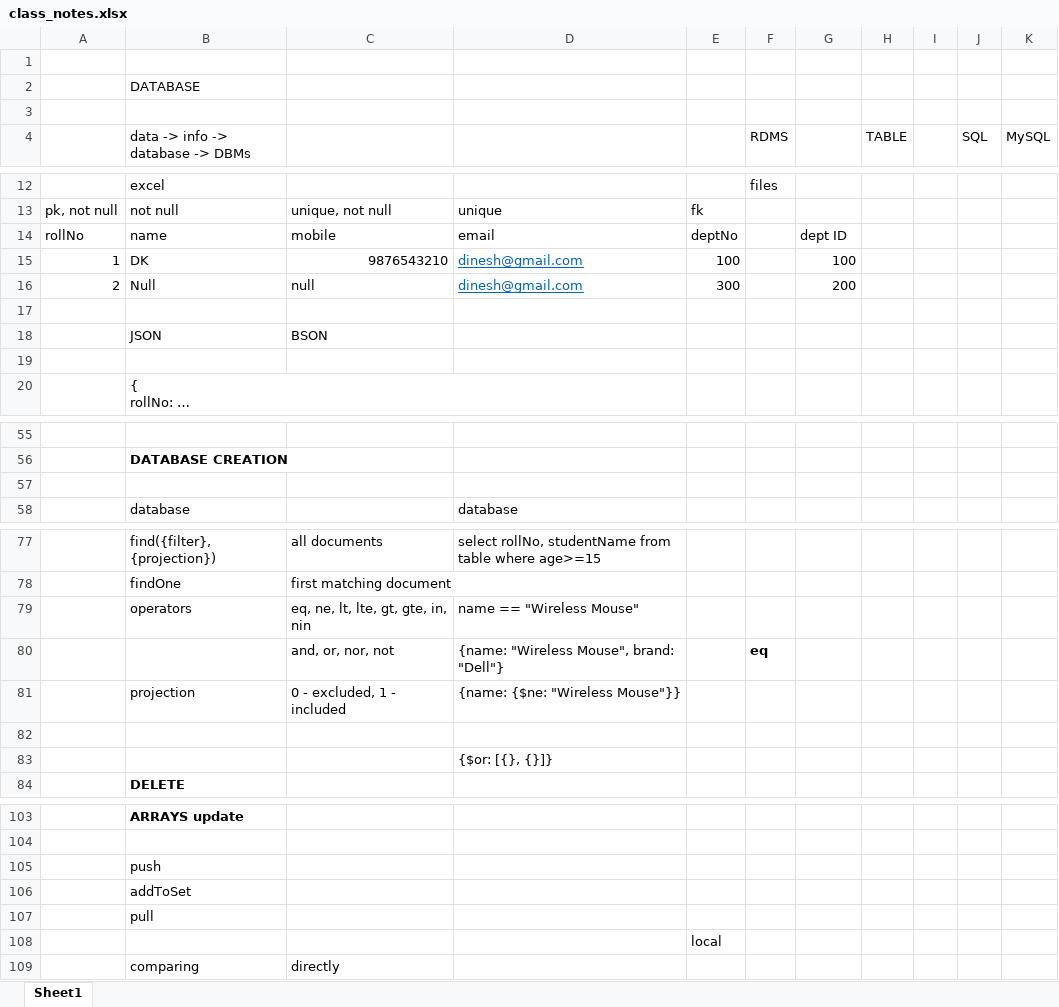
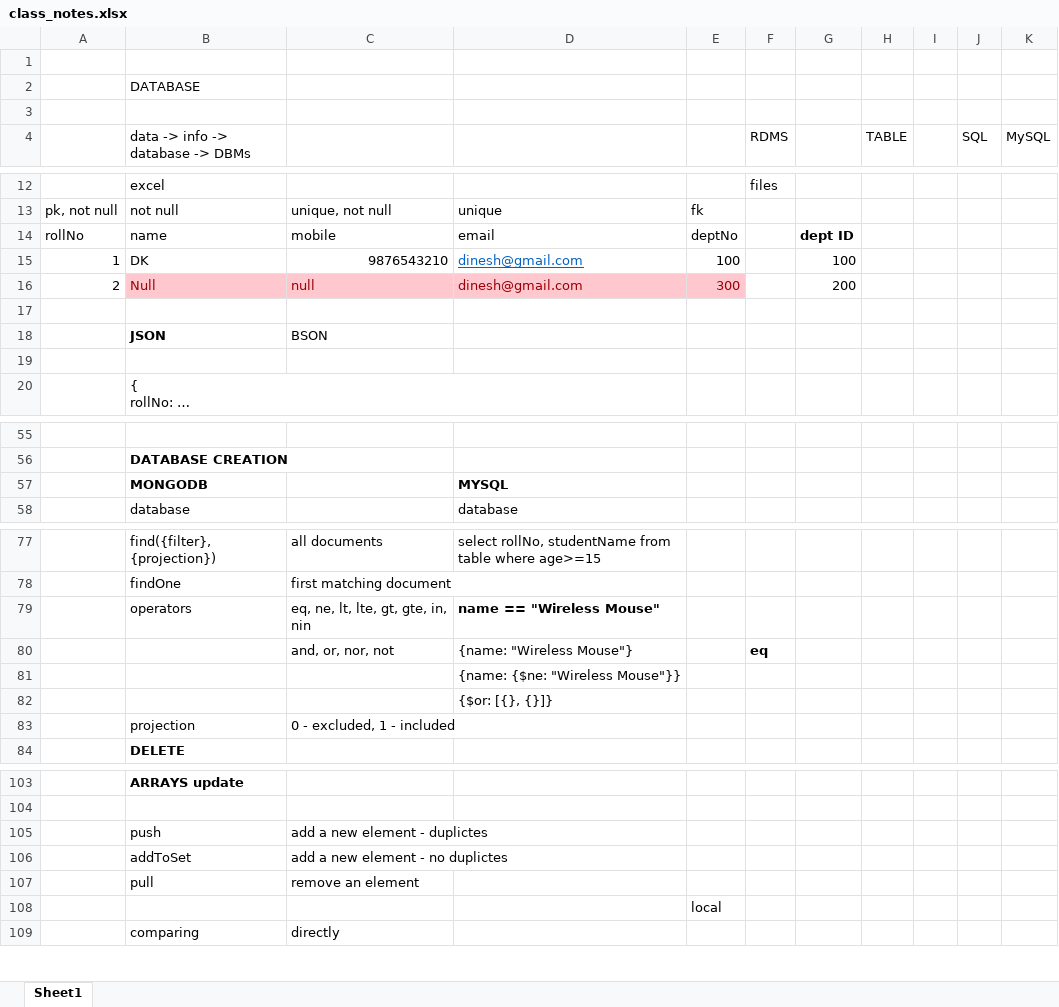
Before and after one commit to fresher2coder/sret-mern-2023-27, an Excel workbook: 1_Materials/class_notes.xlsx, sheet Sheet1, drawn as a sheet; only a part is shown, gaps mark what is left out; long unchanged cells end in …; values as stored, in another font and other column widths than the file's, no borders; table styles not drawn; removed rows and columns are numbered as before the commit, all else as after; the diff covers the shown part only; the diff names each change by its address in the sheet, - before the commit and + after, or states it on an @@ line.

Commit message:
feat(project): added mongodb data modelling sample document with eCommerce example

```diff
--- a/1_Materials/class_notes.xlsx (sheet Sheet1)
+++ b/1_Materials/class_notes.xlsx (sheet Sheet1)
-G14 bold: off
+G14 bold: on
-B16:E16 fill: none
+B16:E16 fill: #FFC7CE
-B16:C16 text colour: black
+B16:C16 text colour: #9C0006
@@ D16 underline: on → off, text colour: #0563C1 → #9C0006 @@
-E16 text colour: black
+E16 text colour: #9C0006
-B18 bold: off
+B18 bold: on
-row 57: (empty)
+row 57:  | MONGODB |  | MYSQL
-D79 bold: off
+D79 bold: on
-D80: {name: "Wireless Mouse", brand: "Dell"}
+D80: {name: "Wireless Mouse"}
-row 81:  | projection | 0 - excluded, 1 - included | {name: {$ne: "Wireless Mouse"}}
-D81: (empty)
+D81: {name: {$ne: "Wireless Mouse"}}
+row 83:  | projection | 0 - excluded, 1 - included
-C105: (empty)
+C105: add a new element - duplictes
-C106: (empty)
+C106: add a new element - no duplictes
-C107: (empty)
+C107: remove an element
```
Also changed, not shown: 2 edited cells and cell formats elsewhere in this sheet, 2_Project/Web_Development_Project_Details.xlsx, 1 other file.
